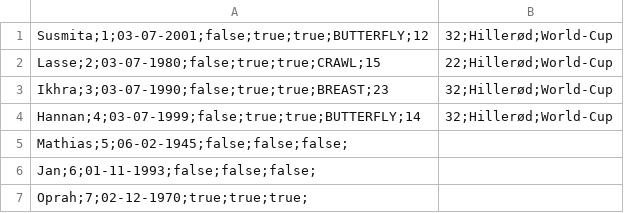
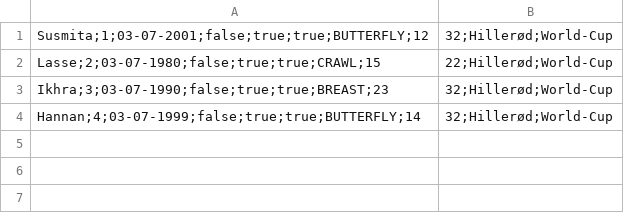
Before and after one commit to Geargrind/Delfin-Final, a CSV file: competitiveSwimmersList.csv (was members.csv), drawn as a sheet.

```diff
--- a/members.csv
+++ b/competitiveSwimmersList.csv
@@ -4,4 +4 @@ Ikhra;3;03-07-1990;false;true;true;BREAST;23,32;Hillerød;World-Cup
 Hannan;4;03-07-1999;false;true;true;BUTTERFLY;14,32;Hillerød;World-Cup
-Mathias;5;06-02-1945;false;false;false;
-Jan;6;01-11-1993;false;false;false;
-Oprah;7;02-12-1970;true;true;true;
```
Also changed, not shown: 5 other files.
